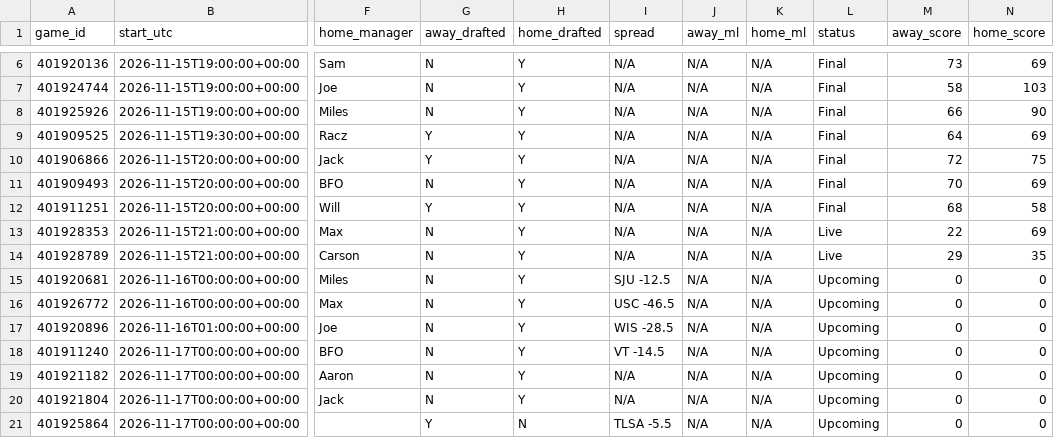
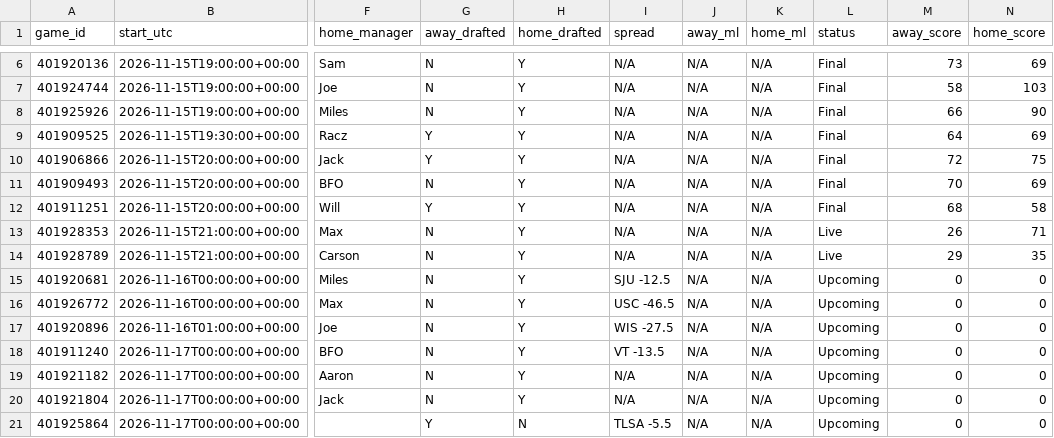
Before and after one commit to tmassa1/cbb-draft-league, a CSV file: data/upcoming_games.csv, drawn as a sheet; only a part is shown, gaps mark what is left out; the diff names each change by its address in the sheet, - before the commit and + after, or states it on an @@ line.

```diff
--- a/data/upcoming_games.csv
+++ b/data/upcoming_games.csv
-M13 (away_score): 22
+M13 (away_score): 26
-N13 (home_score): 69
+N13 (home_score): 71
-I17 (spread): WIS -28.5
+I17 (spread): WIS -27.5
-I18 (spread): VT -14.5
+I18 (spread): VT -13.5
```
